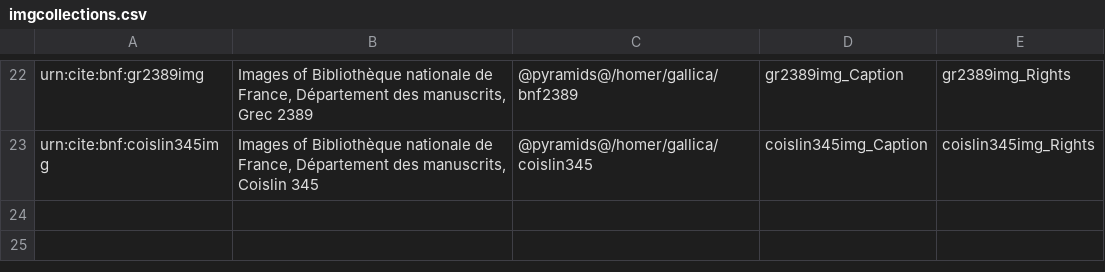
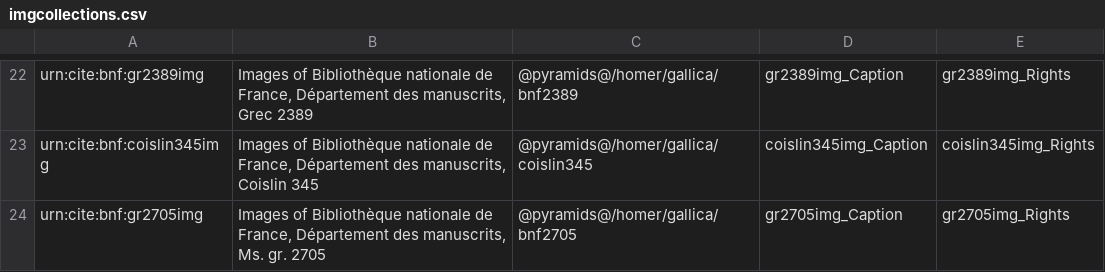
Before and after one commit to openmss/mss, a CSV file: extension-images/imgcollections.csv, drawn as a sheet; only a part is shown, gaps mark what is left out.

```diff
--- a/extension-images/imgcollections.csv
+++ b/extension-images/imgcollections.csv
@@ -23 +23,2 @@ urn:cite:bnf:gr2389img,"Images of Bibliothèque nationale de France, Départemen
 urn:cite:bnf:coislin345img,"Images of Bibliothèque nationale de France, Département des manuscrits, Coislin 345","@pyramids@/homer/gallica/coislin345",coislin345img_Caption,coislin345img_Rights
+urn:cite:bnf:gr2705img,"Images of Bibliothèque nationale de France, Département des manuscrits, Ms. gr. 2705","@pyramids@/homer/gallica/bnf2705",gr2705img_Caption,gr2705img_Rights
```
Also changed, not shown: 2 other files.
